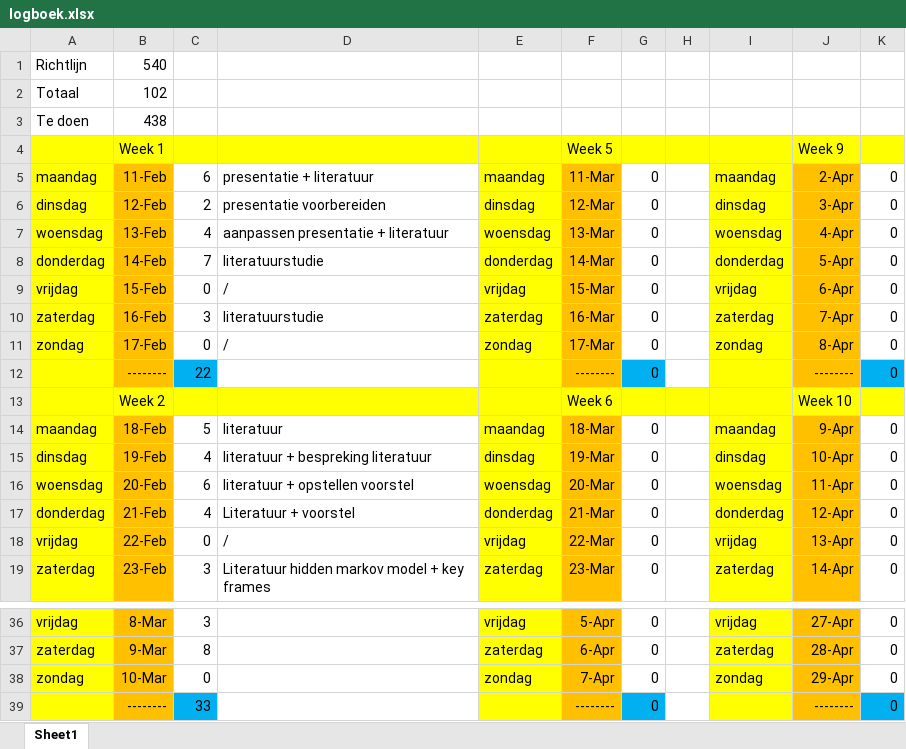
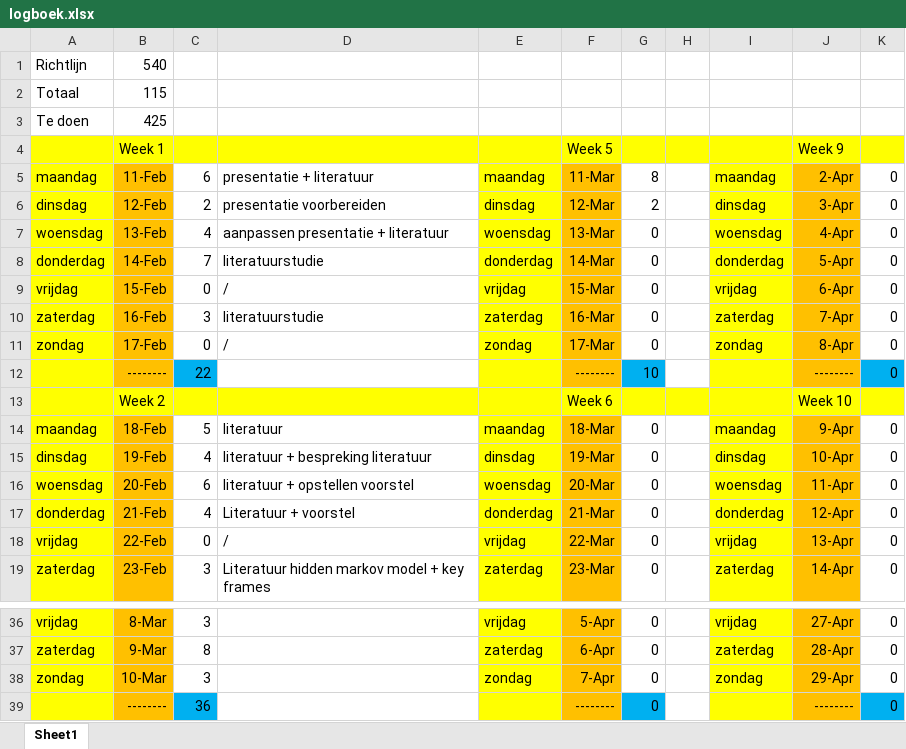
Before and after one commit to Lentosy/Master-Informatica, an Excel workbook: Semester II/Masterproef/logboek/logboek.xlsx, sheet Sheet1, drawn as a sheet; only a part is shown, gaps mark what is left out; values as stored, in another font and other column widths than the file's, no borders; the diff names each change by its address in the sheet, - before the commit and + after, or states it on an @@ line.

```diff
--- a/Semester II/Masterproef/logboek/logboek.xlsx (sheet Sheet1)
+++ b/Semester II/Masterproef/logboek/logboek.xlsx (sheet Sheet1)
-B2: 102
+B2: 115
-B3: 438
+B3: 425
-G5: 0
+G5: 8
-G6: 0
+G6: 2
-G12: 0
+G12: 10
-C38: 0
+C38: 3
-C39: 33
+C39: 36
```
Also changed, not shown: 11 other files.
